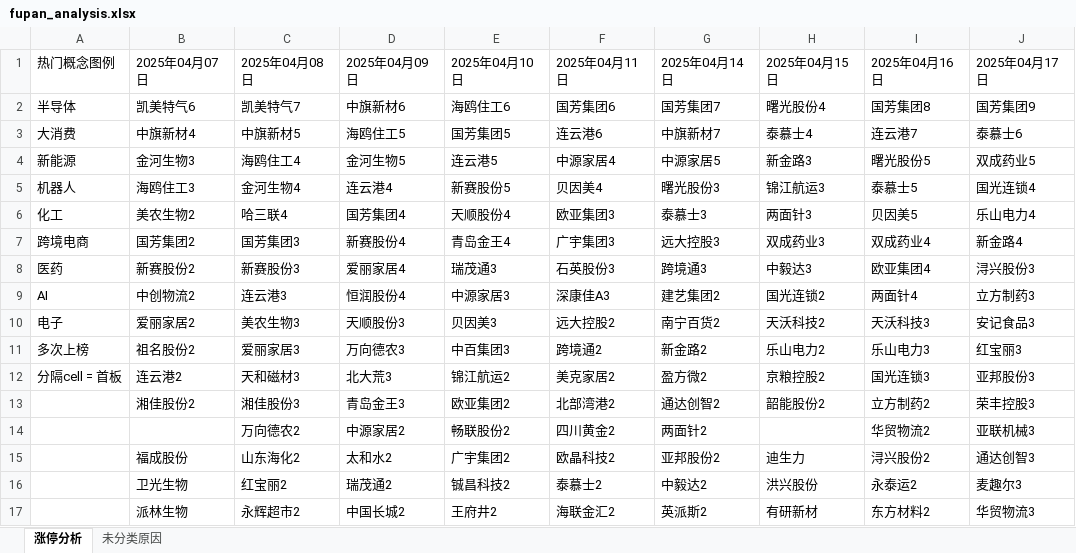
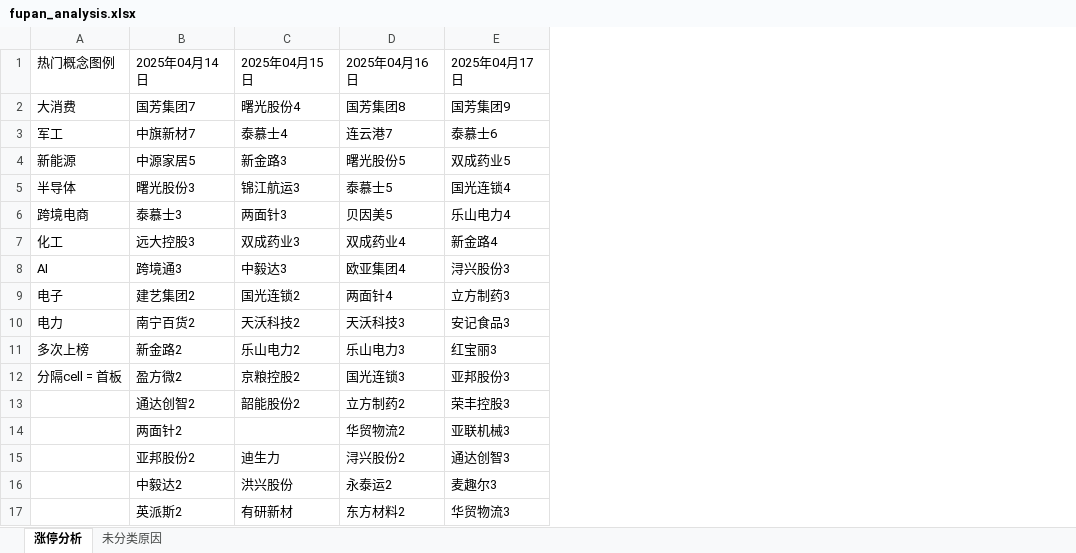
Before and after one commit to KealLiang/HardTrading, an Excel workbook: excel/fupan_analysis.xlsx, sheet 涨停分析, drawn as a sheet; only a part is shown; values as stored, in another font and other column widths than the file's, no cell formats; the diff covers the shown part only; the diff names each change by its address in the sheet, - before the commit and + after, or states it on an @@ line.

```diff
--- a/excel/fupan_analysis.xlsx (sheet 涨停分析)
+++ b/excel/fupan_analysis.xlsx (sheet 涨停分析)
-column B (2025年04月07日), rows 2-17: 凯美特气6 | 中旗新材4 | 金河生物3 | 海鸥住工3 | 美农生物2 | 国芳集团2 | 新赛股份2 | 中创物流2 | 爱丽家居2 | 祖名股份2 | 连云港2 | 湘佳股份2 |  | 福成股份 | 卫光生物 | 派林生物
-column C (2025年04月08日), rows 2-17: 凯美特气7 | 中旗新材5 | 海鸥住工4 | 金河生物4 | 哈三联4 | 国芳集团3 | 新赛股份3 | 连云港3 | 美农生物3 | 爱丽家居3 | 天和磁材3 | 湘佳股份3 | 万向德农2 | 山东海化2 | 红宝丽2 | 永辉超市2
-column D (2025年04月09日), rows 2-17: 中旗新材6 | 海鸥住工5 | 金河生物5 | 连云港4 | 国芳集团4 | 新赛股份4 | 爱丽家居4 | 恒润股份4 | 天顺股份3 | 万向德农3 | 北大荒3 | 青岛金王3 | 中源家居2 | 太和水2 | 瑞茂通2 | 中国长城2
-column E (2025年04月10日), rows 2-17: 海鸥住工6 | 国芳集团5 | 连云港5 | 新赛股份5 | 天顺股份4 | 青岛金王4 | 瑞茂通3 | 中源家居3 | 贝因美3 | 中百集团3 | 锦江航运2 | 欧亚集团2 | 畅联股份2 | 广宇集团2 | 铖昌科技2 | 王府井2
-column F (2025年04月11日), rows 2-17: 国芳集团6 | 连云港6 | 中源家居4 | 贝因美4 | 欧亚集团3 | 广宇集团3 | 石英股份3 | 深康佳A3 | 远大控股2 | 跨境通2 | 美克家居2 | 北部湾港2 | 四川黄金2 | 欧晶科技2 | 泰慕士2 | 海联金汇2
-A2 (热门概念图例): 半导体
+A2 (热门概念图例): 大消费
-A3 (热门概念图例): 大消费
+A3 (热门概念图例): 军工
-A5 (热门概念图例): 机器人
+A5 (热门概念图例): 半导体
-A6 (热门概念图例): 化工
+A6 (热门概念图例): 跨境电商
-A7 (热门概念图例): 跨境电商
+A7 (热门概念图例): 化工
-A8 (热门概念图例): 医药
+A8 (热门概念图例): AI
-A9 (热门概念图例): AI
+A9 (热门概念图例): 电子
-A10 (热门概念图例): 电子
+A10 (热门概念图例): 电力
```
Also changed, not shown: 46 removed rows elsewhere in this sheet, sheet 未分类原因, cell formats, 2 other files.
